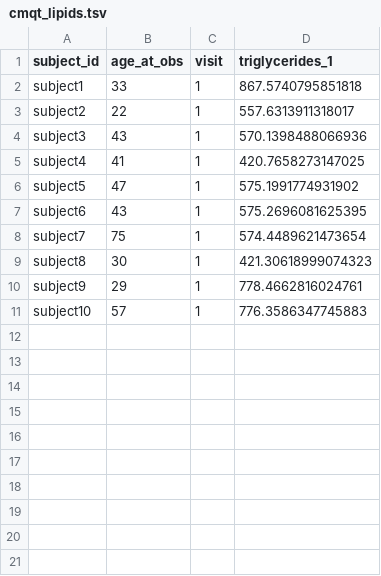
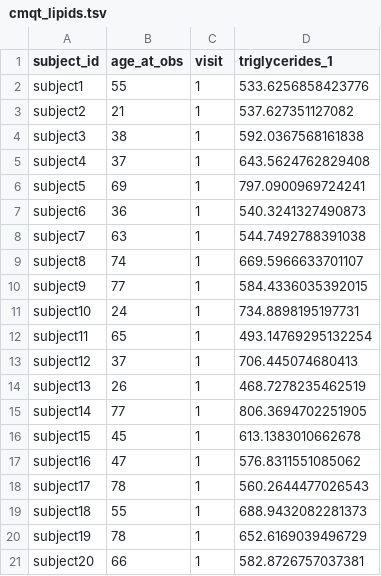
Before and after one commit to UW-GAC/primed-file-checks, a TSV file: pheno_qc/test_data/cmqt_lipids.tsv, drawn as a sheet.

```diff
--- a/pheno_qc/test_data/cmqt_lipids.tsv
+++ b/pheno_qc/test_data/cmqt_lipids.tsv
@@ -1,11 +1,21 @@
 subject_id	age_at_obs	visit	triglycerides_1
-subject1	33	1	867.5740795851818
-subject2	22	1	557.6313911318017
-subject3	43	1	570.1398488066936
-subject4	41	1	420.7658273147025
-subject5	47	1	575.1991774931902
-subject6	43	1	575.2696081625395
-subject7	75	1	574.4489621473654
-subject8	30	1	421.30618999074323
-subject9	29	1	778.4662816024761
-subject10	57	1	776.3586347745883
+subject1	55	1	533.6256858423776
+subject2	21	1	537.627351127082
+subject3	38	1	592.0367568161838
+subject4	37	1	643.5624762829408
+subject5	69	1	797.0900969724241
+subject6	36	1	540.3241327490873
+subject7	63	1	544.7492788391038
+subject8	74	1	669.5966633701107
+subject9	77	1	584.4336035392015
+subject10	24	1	734.8898195197731
+subject11	65	1	493.14769295132254
+subject12	37	1	706.445074680413
+subject13	26	1	468.7278235462519
+subject14	77	1	806.3694702251905
+subject15	45	1	613.1383010662678
+subject16	47	1	576.8311551085062
+subject17	78	1	560.2644477026543
+subject18	55	1	688.9432082281373
+subject19	78	1	652.6169039496729
+subject20	66	1	582.8726757037381
```
Also changed, not shown: pheno_qc/test_data/cmqt_anthropometry.tsv, 4 other files.
